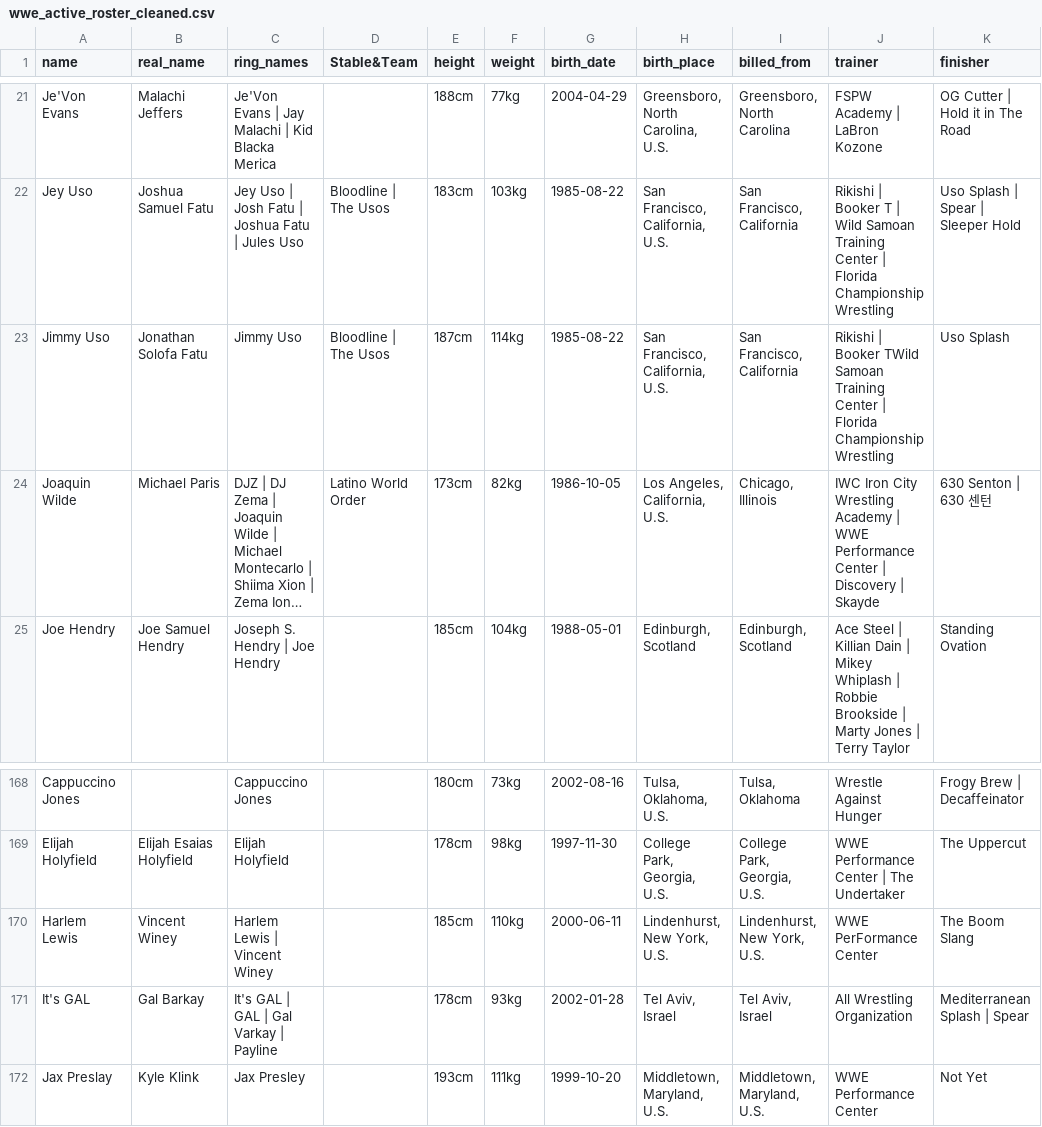
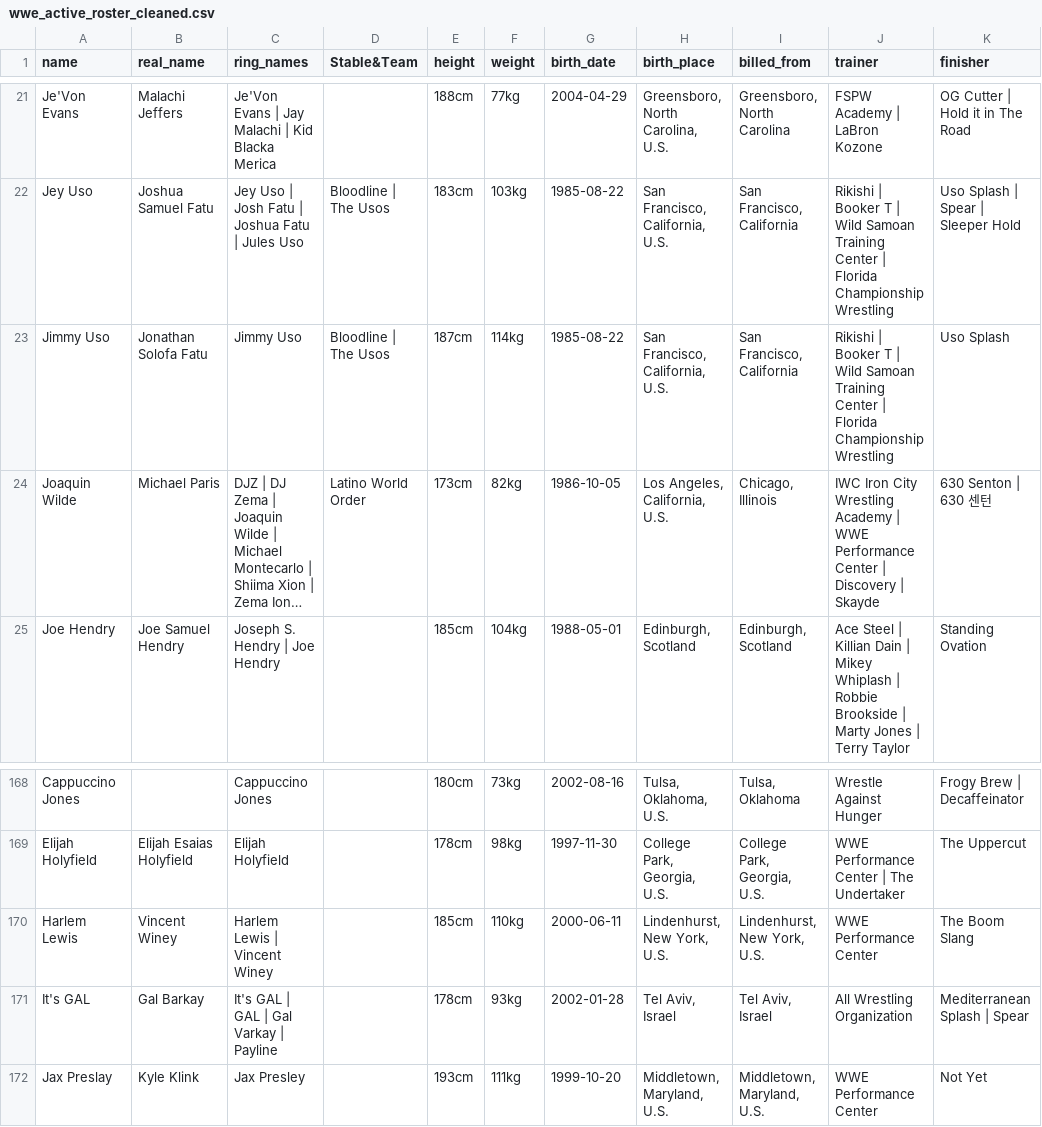
Before and after one commit to jsangho/cloud.jsangho.all, a CSV file: fastapi/apps/kayfabe/_docs/wwe_active_roster_cleaned.csv, drawn as a sheet; only a part is shown, gaps mark what is left out; long unchanged cells end in …; the diff names each change by its address in the sheet, - before the commit and + after, or states it on an @@ line.

Commit message:
feat: 누가 누구를 길렀는지 보여 준다
데이터 센터에 "트레이너" 탭을 더한다. trainer 칸은 99% 차 있는데(167/169)
지금까지 임베딩과 선수 챗만 읽고 화면에는 없었다.

**그래프로 그리지 않았다.** 트레이너 241명 중 200명(83%)이 제자 한 명뿐이고
1위 WWE 퍼포먼스 센터가 77명을 쥔다 — 허브 하나에 잎이 매달린 모양이라 노드-엣지로
그리면 덩어리 하나와 먼지만 보인다. 세계 전도를 미국 안팎으로 쪼갠 것과 같은
판단이고, 여기서는 순위 목록이 맞다. 꼬리 200명은 접어 두되 수는 적는다.

집계하면서 원본 오류 셋을 고쳤다:

  WWE PerFormance Center              → 오타. 센터가 둘로 갈려 있었다
  Booker TWild Samoan Training Center → 구분자 누락. 사람과 학교가 붙어 있었다
  WWE Performance Center (Sara Amato) → 괄호 안은 사람이다. 센터 + 사람으로 나눈다

여기에 별칭 한 건(Sara Amato = Sara Del Rey의 본명)을 더하니 센터 73 → 77,
Sara Del Rey 5 → 11이 됐다. 별칭표는 벨트 계보표와 같은 자리이고 같은 이유로
**확실한 것만** 적는다.

명단 패널은 출신 지도와 같은 컴포넌트를 쓴다 — 같은 질문("이 칸에 누가 있나")에
두 가지 동작을 만들지 않는다.

```diff
--- a/fastapi/apps/kayfabe/_docs/wwe_active_roster_cleaned.csv
+++ b/fastapi/apps/kayfabe/_docs/wwe_active_roster_cleaned.csv
-J23 (trainer): …| Booker TWild Samoan Training…
+J23 (trainer): …| Booker T | Wild Samoan Training…
-J170 (trainer): WWE PerFormance Center
+J170 (trainer): WWE Performance Center
```
Also changed, not shown: 12 other files.
